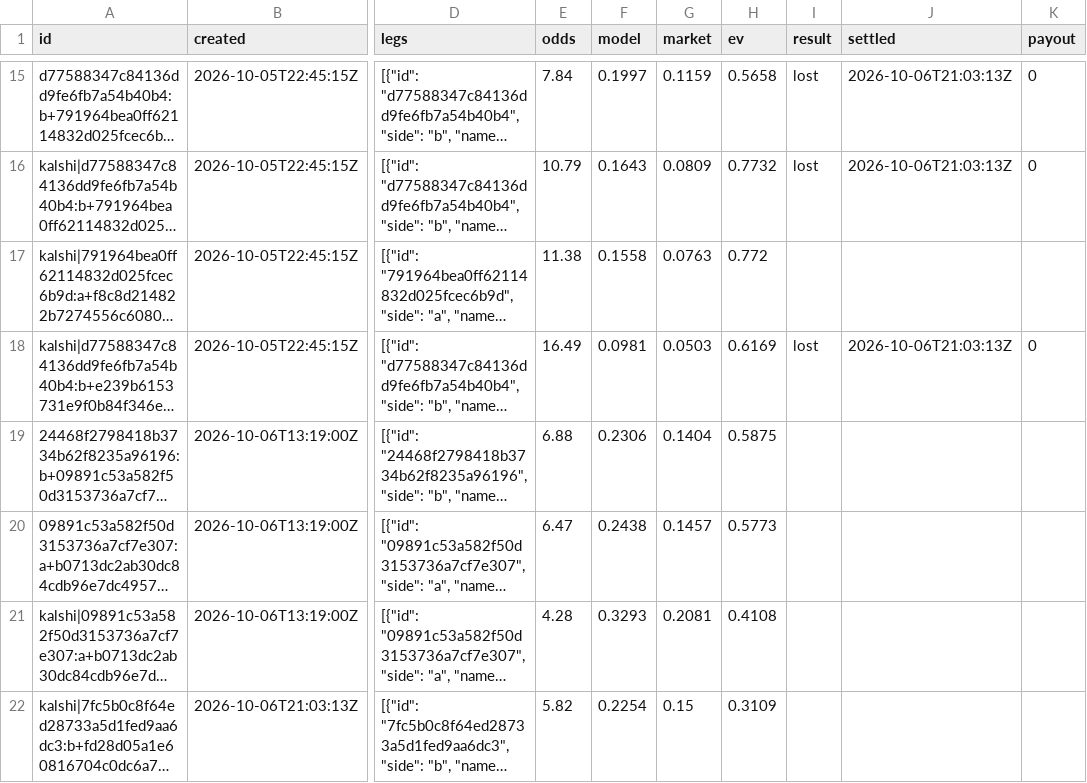
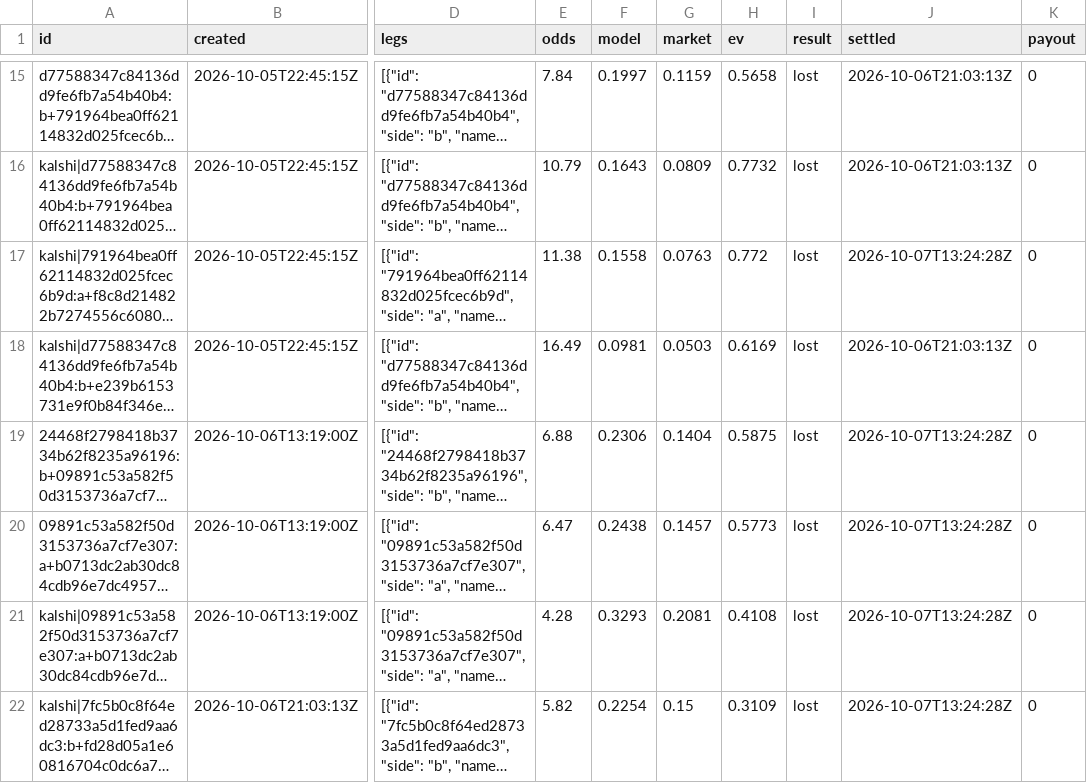
Before and after one commit to MoussaK1379/tennis-odds-engine, a CSV file: history/parlays.csv, drawn as a sheet; only a part is shown, gaps mark what is left out; long unchanged cells end in …; the diff covers the shown part only; the diff names each change by its address in the sheet, - before the commit and + after, or states it on an @@ line.

```diff
--- a/history/parlays.csv
+++ b/history/parlays.csv
-I17 (result): (empty)
+I17 (result): lost
-J17 (settled): (empty)
+J17 (settled): 2026-10-07T13:24:28Z
-K17 (payout): (empty)
+K17 (payout): 0
-I19:I22 (result): (empty)
+I19:I22 (result): lost
-J19:J22 (settled): (empty)
+J19:J22 (settled): 2026-10-07T13:24:28Z
-K19:K22 (payout): (empty)
+K19:K22 (payout): 0
```
Also changed, not shown: 6 added rows elsewhere in this file, history/predictions.csv, 4 other files.
